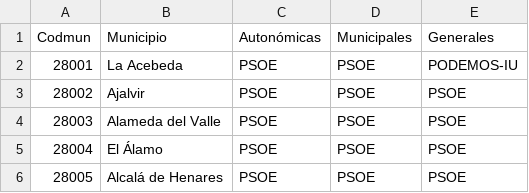
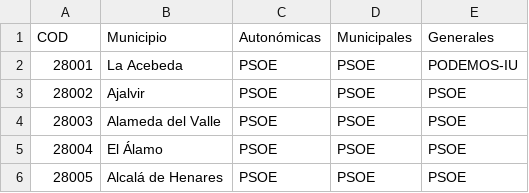
Before and after one commit to CarlosMunozDiazEC/prueba-datos, a CSV file: batalla_izquierda/elecciones_juntos.csv, drawn as a sheet; only a part is shown; the diff names each change by its address in the sheet, - before the commit and + after, or states it on an @@ line.

```diff
--- a/batalla_izquierda/elecciones_juntos.csv
+++ b/batalla_izquierda/elecciones_juntos.csv
-A1: Codmun
+A1: COD
```
